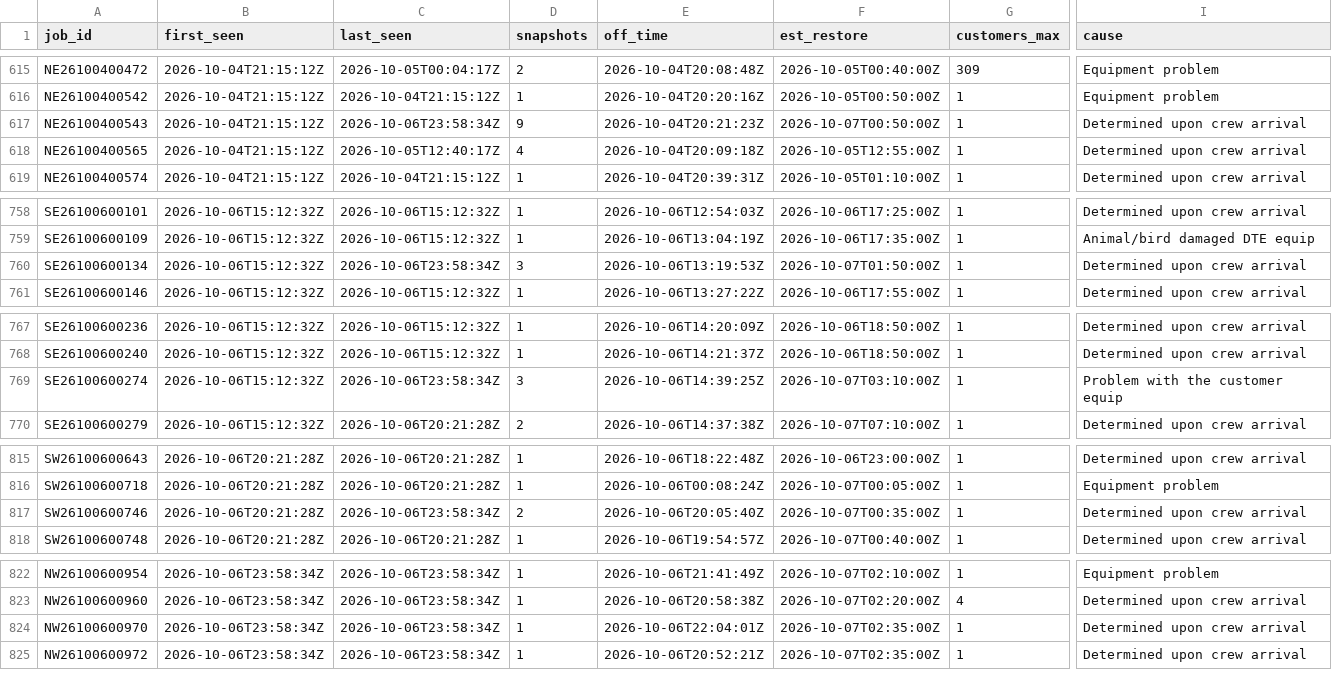
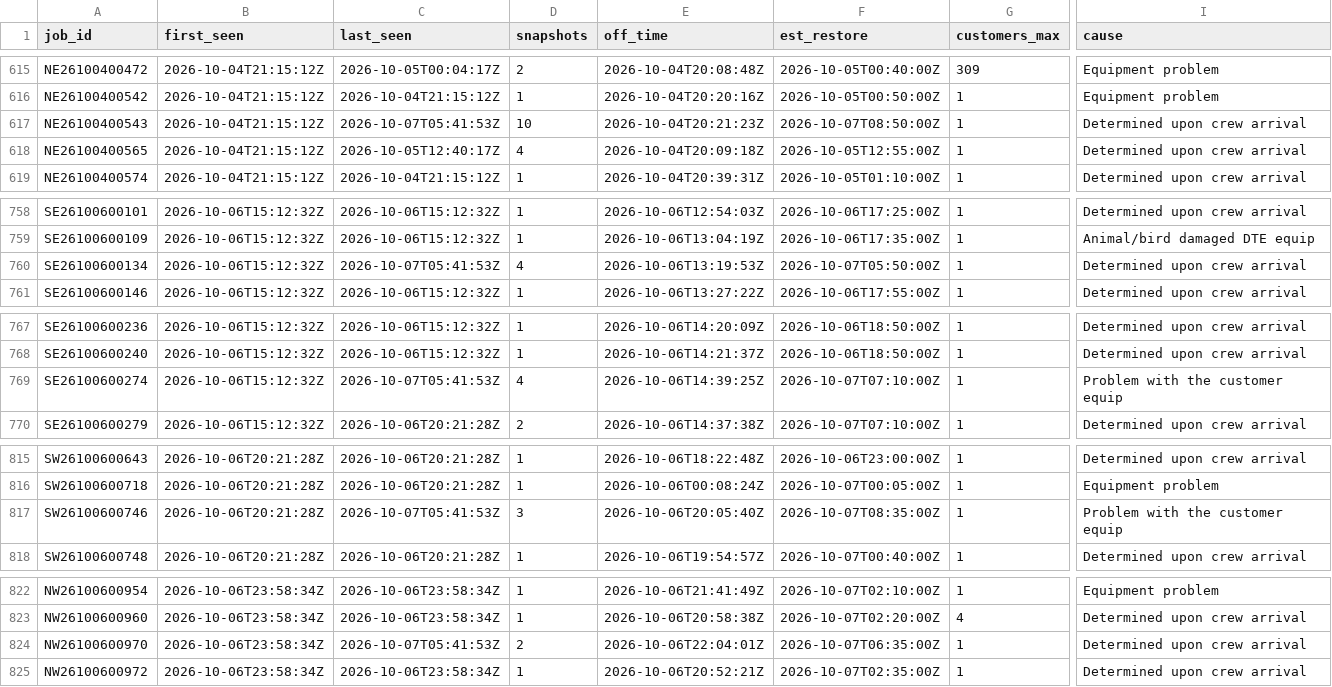
Before and after one commit to wadamcI/dte-outages, a CSV file: dte/history/2026-10.csv, drawn as a sheet; only a part is shown, gaps mark what is left out; the diff covers the shown part only; the diff names each change by its address in the sheet, - before the commit and + after, or states it on an @@ line.

```diff
--- a/dte/history/2026-10.csv
+++ b/dte/history/2026-10.csv
-C617 (last_seen): 2026-10-06T23:58:34Z
+C617 (last_seen): 2026-10-07T05:41:53Z
-D617 (snapshots): 9
+D617 (snapshots): 10
-F617 (est_restore): 2026-10-07T00:50:00Z
+F617 (est_restore): 2026-10-07T08:50:00Z
-C760 (last_seen): 2026-10-06T23:58:34Z
+C760 (last_seen): 2026-10-07T05:41:53Z
-D760 (snapshots): 3
+D760 (snapshots): 4
-F760 (est_restore): 2026-10-07T01:50:00Z
+F760 (est_restore): 2026-10-07T05:50:00Z
-C769 (last_seen): 2026-10-06T23:58:34Z
+C769 (last_seen): 2026-10-07T05:41:53Z
-D769 (snapshots): 3
+D769 (snapshots): 4
-F769 (est_restore): 2026-10-07T03:10:00Z
+F769 (est_restore): 2026-10-07T07:10:00Z
-C817 (last_seen): 2026-10-06T23:58:34Z
+C817 (last_seen): 2026-10-07T05:41:53Z
-D817 (snapshots): 2
+D817 (snapshots): 3
-F817 (est_restore): 2026-10-07T00:35:00Z
+F817 (est_restore): 2026-10-07T08:35:00Z
-I817 (cause): Determined upon crew arrival
+I817 (cause): Problem with the customer equip
-C824 (last_seen): 2026-10-06T23:58:34Z
+C824 (last_seen): 2026-10-07T05:41:53Z
-D824 (snapshots): 1
+D824 (snapshots): 2
-F824 (est_restore): 2026-10-07T02:35:00Z
+F824 (est_restore): 2026-10-07T06:35:00Z
```
Also changed, not shown: 5 added rows and 19 edited cells elsewhere in this file, 1 other file.
